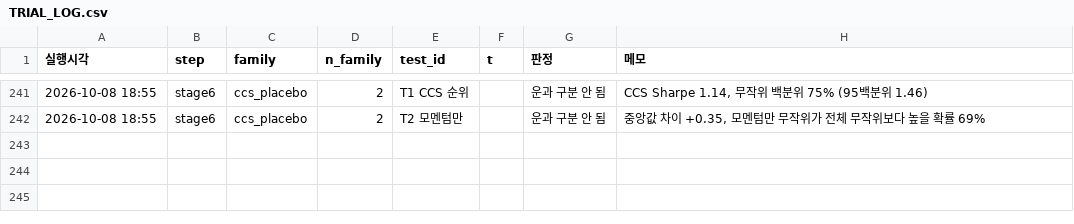
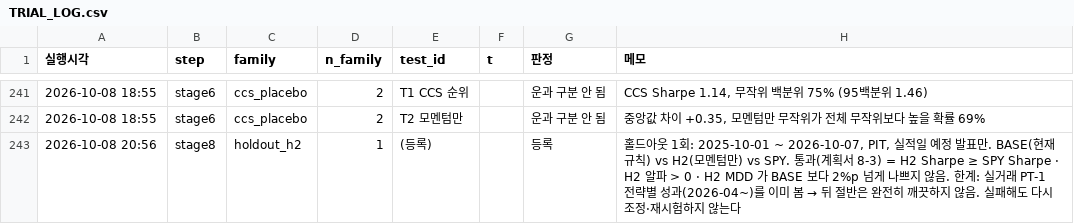
Before and after one commit to sean-ccho/Project_1, a CSV file: docs/quant_improvement/tier3/TRIAL_LOG.csv, drawn as a sheet; only a part is shown, gaps mark what is left out.

```diff
--- a/docs/quant_improvement/tier3/TRIAL_LOG.csv
+++ b/docs/quant_improvement/tier3/TRIAL_LOG.csv
@@ -242 +242,2 @@
 2026-10-08 18:55,stage6,ccs_placebo,2,T2 모멘텀만,,운과 구분 안 됨,"중앙값 차이 +0.35, 모멘텀만 무작위가 전체 무작위보다 높을 확률 69%"
+2026-10-08 20:56,stage8,holdout_h2,1,(등록),,등록,"홀드아웃 1회: 2025-10-01 ~ 2026-10-07, PIT, 실적일 예정 발표만. BASE(현재 규칙) vs H2(모멘텀만) vs SPY. 통과(계획서 8-3) = H2 Sharpe ≥ SPY Sharpe · H2 알파 > 0 · H2 MDD 가 BASE 보다 2%p 넘게 나쁘지 않음. 한계: 실거래 PT-1 전략별 성과(2026-04~)를 이미 봄 → 뒤 절반은 완전히 깨끗하지 않음. 실패해도 다시 조정·재시험하지 않는다"
```
